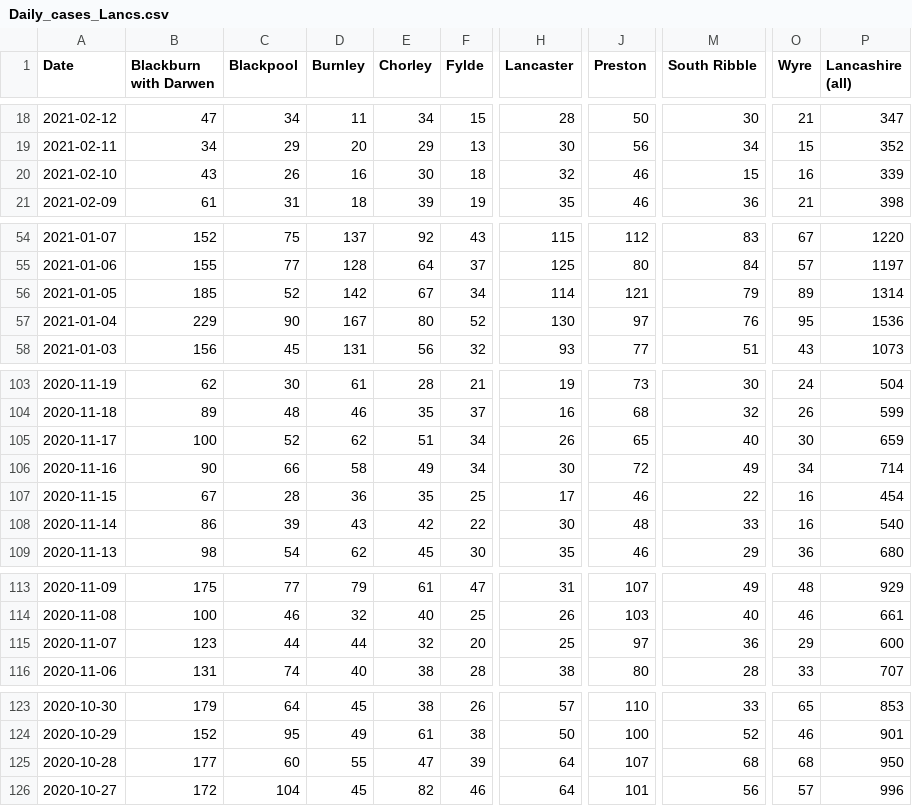
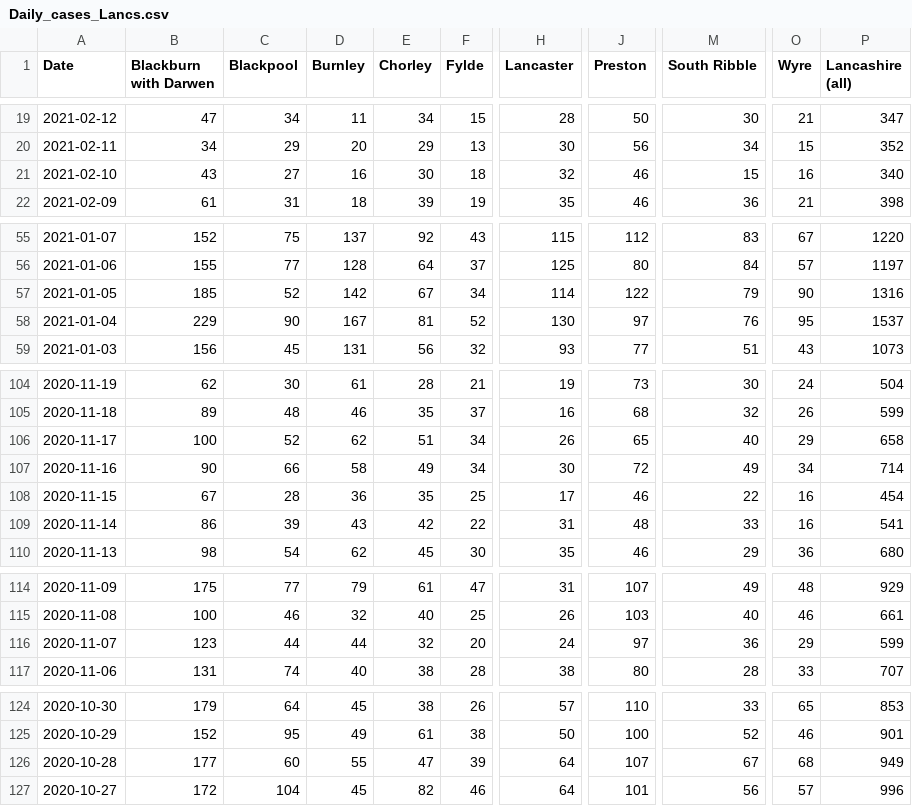
Before and after one commit to paumber/covid-data, a CSV file: Daily_cases_Lancs.csv, drawn as a sheet; only a part is shown, gaps mark what is left out; addresses are those after the commit; the diff covers the shown part only; the diff names each change by its address in the sheet, - before the commit and + after, or states it on an @@ line.

```diff
--- a/Daily_cases_Lancs.csv
+++ b/Daily_cases_Lancs.csv
-C21 (Blackpool): 26
+C21 (Blackpool): 27
-P21 (Lancashire (all)): 339
+P21 (Lancashire (all)): 340
-J57 (Preston): 121
+J57 (Preston): 122
-O57 (Wyre): 89
+O57 (Wyre): 90
-P57 (Lancashire (all)): 1314
+P57 (Lancashire (all)): 1316
-E58 (Chorley): 80
+E58 (Chorley): 81
-P58 (Lancashire (all)): 1536
+P58 (Lancashire (all)): 1537
-O106 (Wyre): 30
+O106 (Wyre): 29
-P106 (Lancashire (all)): 659
+P106 (Lancashire (all)): 658
-H109 (Lancaster): 30
+H109 (Lancaster): 31
-P109 (Lancashire (all)): 540
+P109 (Lancashire (all)): 541
-H116 (Lancaster): 25
+H116 (Lancaster): 24
-P116 (Lancashire (all)): 600
+P116 (Lancashire (all)): 599
-M126 (South Ribble): 68
+M126 (South Ribble): 67
-P126 (Lancashire (all)): 950
+P126 (Lancashire (all)): 949
```
Also changed, not shown: 1 added row and 58 edited cells elsewhere in this file.
